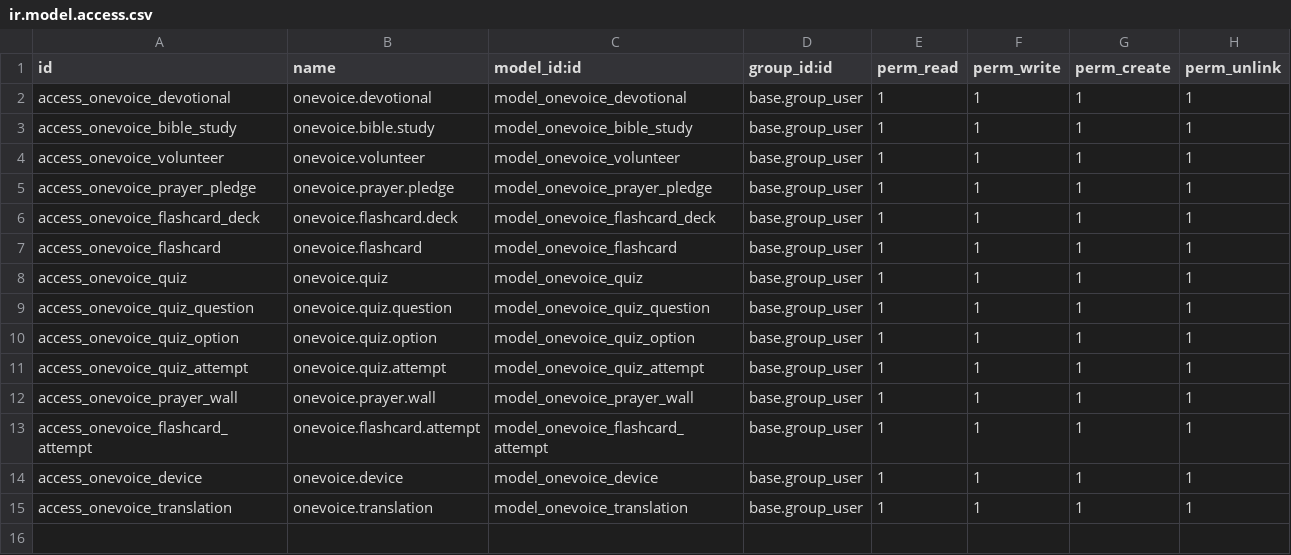
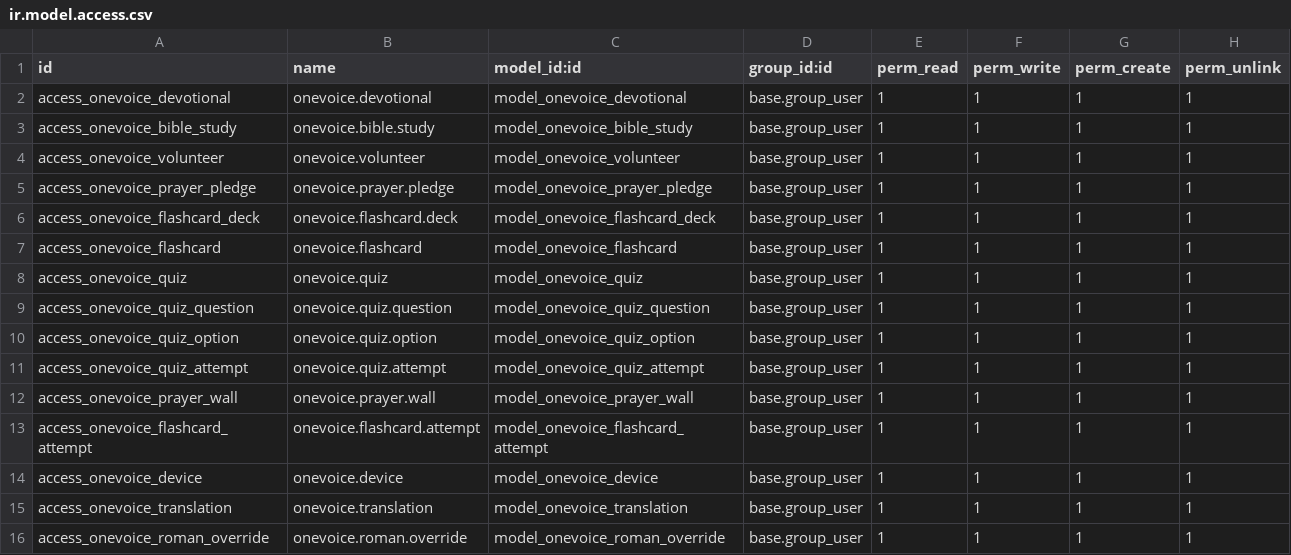
Before and after one commit to isaias322/Christian-Revive, a CSV file: onevoice27/security/ir.model.access.csv, drawn as a sheet; the diff names each change by its address in the sheet, - before the commit and + after, or states it on an @@ line.

Commit message:
Roman Urdu override.

```diff
--- a/onevoice27/security/ir.model.access.csv
+++ b/onevoice27/security/ir.model.access.csv
+row 16: access_onevoice_roman_override | onevoice.roman.override | model_onevoice_roman_override | base.group_user | 1 | 1 | 1 | 1
```
Also changed, not shown: 5 other files.
